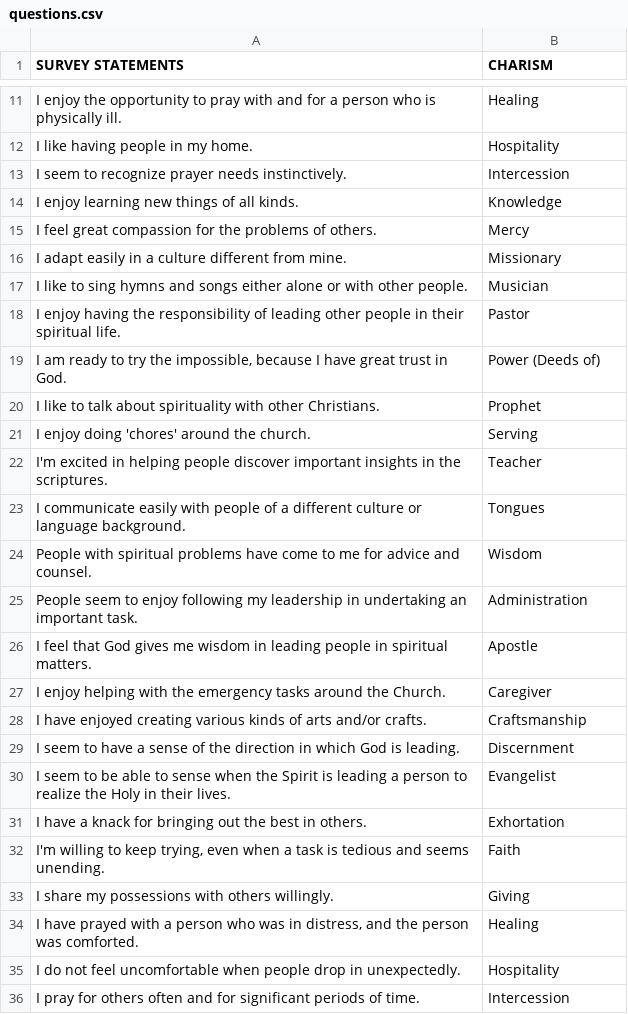
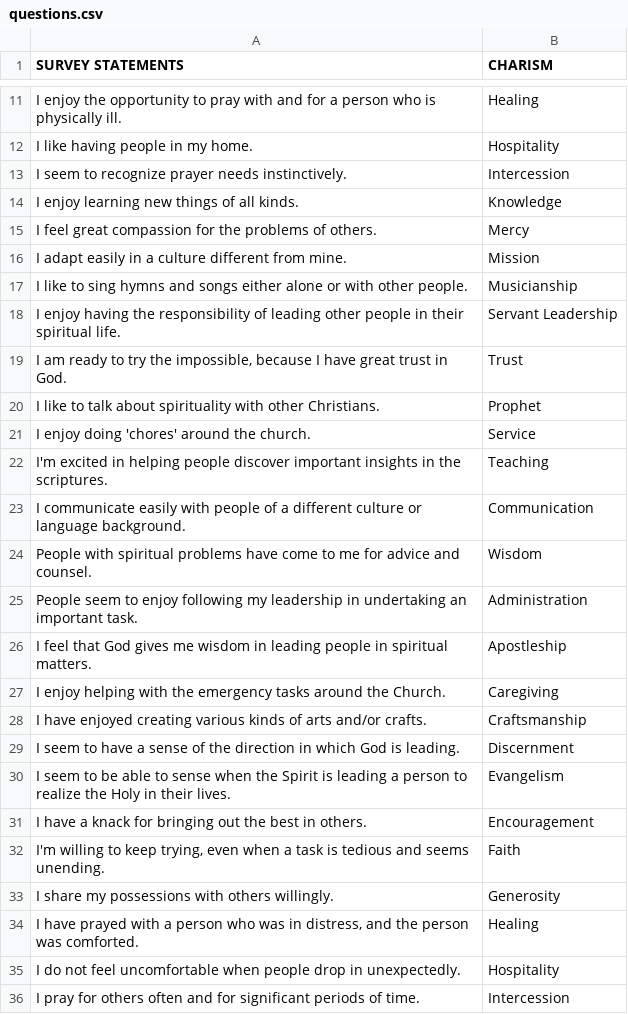
Before and after one commit to setonparish/charisms, a CSV file: docs/data/questions.csv, drawn as a sheet; only a part is shown, gaps mark what is left out; the diff covers the shown part only.

Commit message:
Add description language for each Charism
Also needed to make changes to the charism names so that the two CSV files matched for loading.

```diff
--- a/docs/data/questions.csv
+++ b/docs/data/questions.csv
@@ -15,20 +15,20 @@ I enjoy learning new things of all kinds.,Knowledge
 I feel great compassion for the problems of others.,Mercy
-I adapt easily in a culture different from mine.,Missionary
-I like to sing hymns and songs either alone or with other people.,Musician
-I enjoy having the responsibility of leading other people in their spiritual life.,Pastor
-"I am ready to try the impossible, because I have great trust in God.",Power (Deeds of)
+I adapt easily in a culture different from mine.,Mission
+I like to sing hymns and songs either alone or with other people.,Musicianship
+I enjoy having the responsibility of leading other people in their spiritual life.,Servant Leadership
+"I am ready to try the impossible, because I have great trust in God.",Trust
 I like to talk about spirituality with other Christians.,Prophet
-I enjoy doing 'chores' around the church.,Serving
-I'm excited in helping people discover important insights in the scriptures.,Teacher
-I communicate easily with people of a different culture or language background.,Tongues
+I enjoy doing 'chores' around the church.,Service
+I'm excited in helping people discover important insights in the scriptures.,Teaching
+I communicate easily with people of a different culture or language background.,Communication
 People with spiritual problems have come to me for advice and counsel.,Wisdom
 People seem to enjoy following my leadership in undertaking an important task.,Administration
-I feel that God gives me wisdom in leading people in spiritual matters.,Apostle
-I enjoy helping with the emergency tasks around the Church.,Caregiver
+I feel that God gives me wisdom in leading people in spiritual matters.,Apostleship
+I enjoy helping with the emergency tasks around the Church.,Caregiving
 I have enjoyed creating various kinds of arts and/or crafts.,Craftsmanship
 I seem to have a sense of the direction in which God is leading.,Discernment
-I seem to be able to sense when the Spirit is leading a person to realize the Holy in their lives.,Evangelist
-I have a knack for bringing out the best in others.,Exhortation
+I seem to be able to sense when the Spirit is leading a person to realize the Holy in their lives.,Evangelism
+I have a knack for bringing out the best in others.,Encouragement
 "I'm willing to keep trying, even when a task is tedious and seems unending.",Faith
-I share my possessions with others willingly.,Giving
+I share my possessions with others willingly.,Generosity
 "I have prayed with a person who was in distress, and the person was comforted.",Healing
```
Also changed, not shown: 48 edited cells elsewhere in this file, 5 other files.
